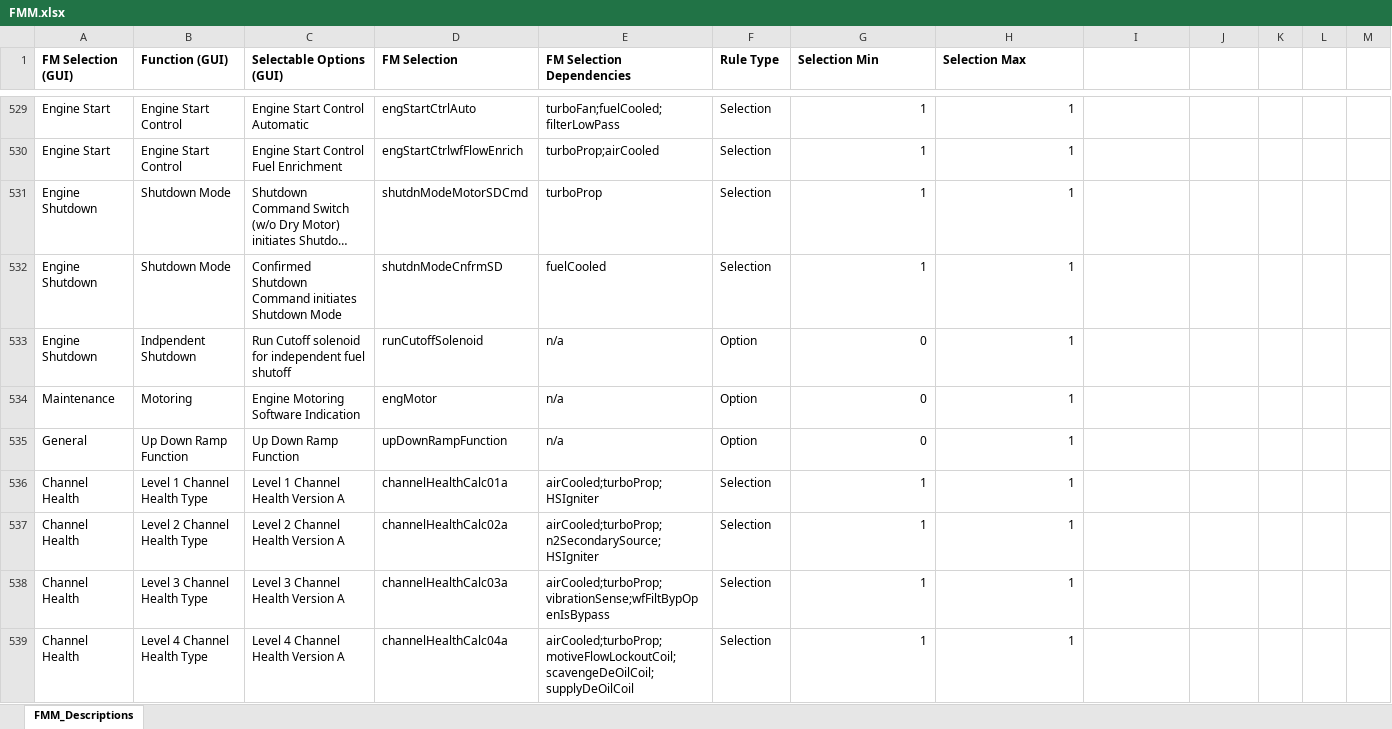
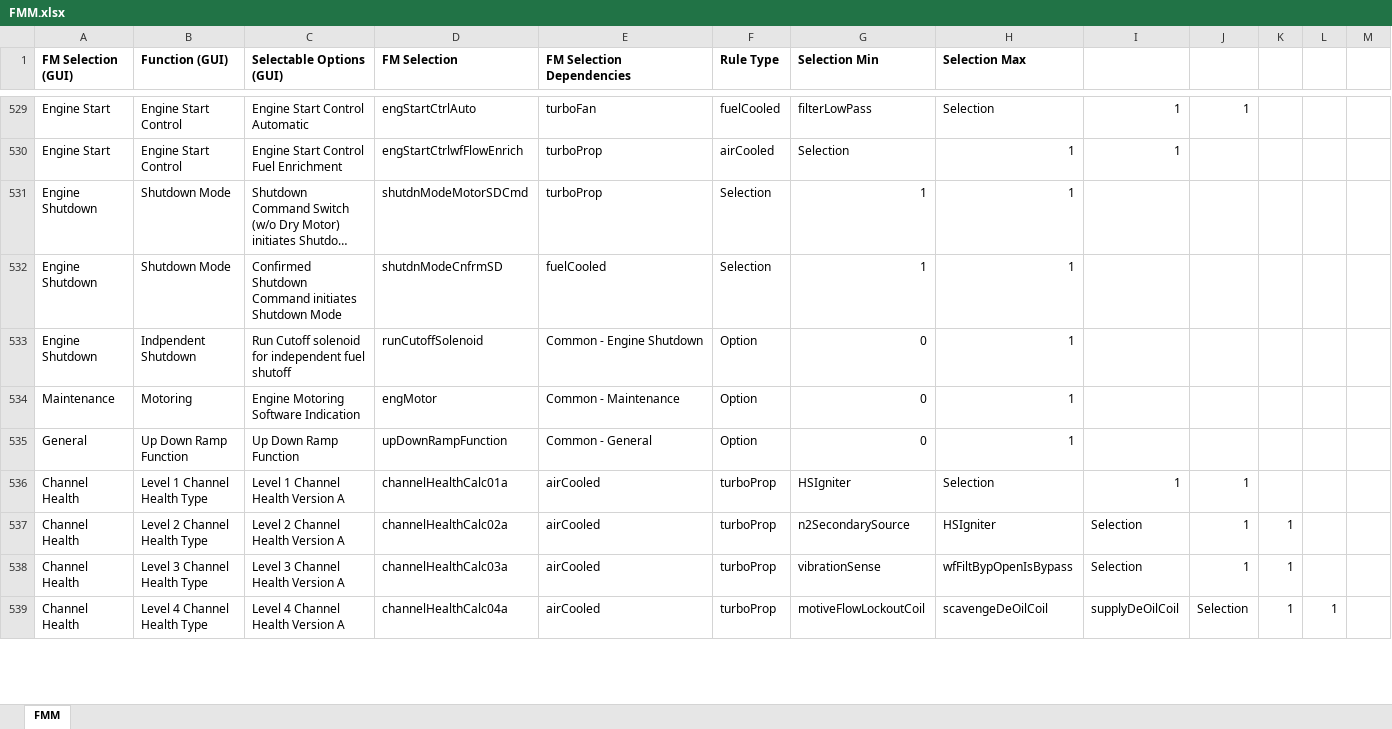
Before and after one commit to rdc2732/convert_fmm, an Excel workbook: FMM.xlsx, sheet FMM, drawn as a sheet; only a part is shown, gaps mark what is left out; long unchanged cells end in …; values as stored, in another font and other column widths than the file's, no borders; the diff covers the shown part only; the diff names each change by its address in the sheet, - before the commit and + after, or states it on an @@ line.

Commit message:
Basic creation of keywords database correct.  Still needs verification and completion of rules handling.

```diff
--- a/FMM.xlsx (sheet FMM)
+++ b/FMM.xlsx (sheet FMM)
-sheet tab: FMM_Descriptions
+sheet tab: FMM
-E529 (FM Selection Dependencies): turboFan;fuelCooled;filterLowPass
+E529 (FM Selection Dependencies): turboFan
-F529 (Rule Type): Selection
+F529 (Rule Type): fuelCooled
-G529 (Selection Min): 1
+G529 (Selection Min): filterLowPass
-H529 (Selection Max): 1
+H529 (Selection Max): Selection
-I529:I530: (empty)
+I529:I530: 1
-J529: (empty)
+J529: 1
-E530 (FM Selection Dependencies): turboProp;airCooled
+E530 (FM Selection Dependencies): turboProp
-F530 (Rule Type): Selection
+F530 (Rule Type): airCooled
-G530 (Selection Min): 1
+G530 (Selection Min): Selection
-E533 (FM Selection Dependencies): n/a
+E533 (FM Selection Dependencies): Common - Engine Shutdown
-E534 (FM Selection Dependencies): n/a
+E534 (FM Selection Dependencies): Common - Maintenance
-E535 (FM Selection Dependencies): n/a
+E535 (FM Selection Dependencies): Common - General
-E536 (FM Selection Dependencies): airCooled;turboProp;HSIgniter
+E536 (FM Selection Dependencies): airCooled
-F536:F539 (Rule Type): Selection
+F536:F539 (Rule Type): turboProp
-G536 (Selection Min): 1
+G536 (Selection Min): HSIgniter
-H536 (Selection Max): 1
+H536 (Selection Max): Selection
-I536: (empty)
+I536: 1
-J536:J538: (empty)
+J536:J538: 1
-E537 (FM Selection Dependencies): airCooled;turboProp;n2SecondarySource;HSIgniter
+E537 (FM Selection Dependencies): airCooled
-G537 (Selection Min): 1
+G537 (Selection Min): n2SecondarySource
-H537 (Selection Max): 1
+H537 (Selection Max): HSIgniter
-I537:I538: (empty)
+I537:I538: Selection
-K537:K539: (empty)
+K537:K539: 1
-E538 (FM Selection Dependencies): airCooled;turboProp;vibrationSense;wfFiltBypOpenIsBypass
+E538 (FM Selection Dependencies): airCooled
-G538 (Selection Min): 1
+G538 (Selection Min): vibrationSense
-H538 (Selection Max): 1
+H538 (Selection Max): wfFiltBypOpenIsBypass
-E539 (FM Selection Dependencies): airCooled;turboProp;motiveFlowLockoutCoil;scavengeDeOilCoil;supplyDeOilCoil
+E539 (FM Selection Dependencies): airCooled
-G539 (Selection Min): 1
+G539 (Selection Min): motiveFlowLockoutCoil
-H539 (Selection Max): 1
+H539 (Selection Max): scavengeDeOilCoil
-I539: (empty)
+I539: supplyDeOilCoil
-J539: (empty)
+J539: Selection
-L539: (empty)
+L539: 1
```
Also changed, not shown: 2 added rows, 2 removed rows and 512 edited cells elsewhere in this sheet, 2 other files.
